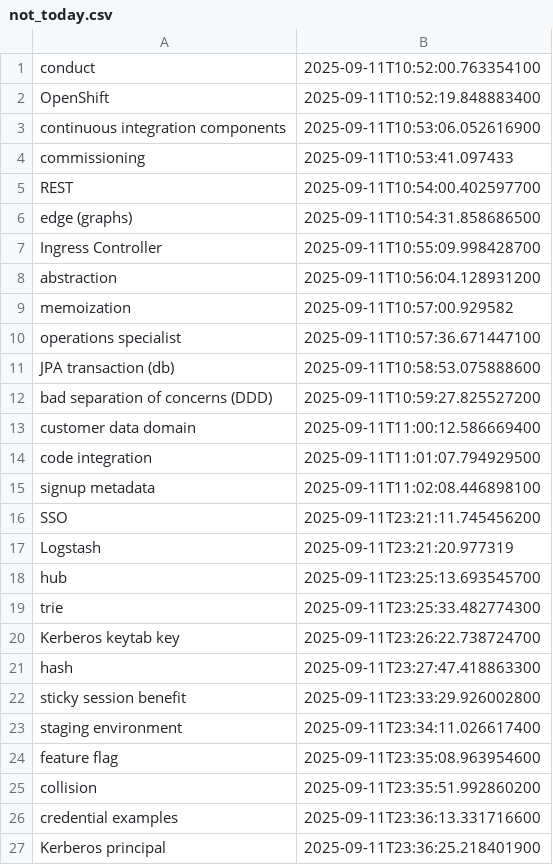
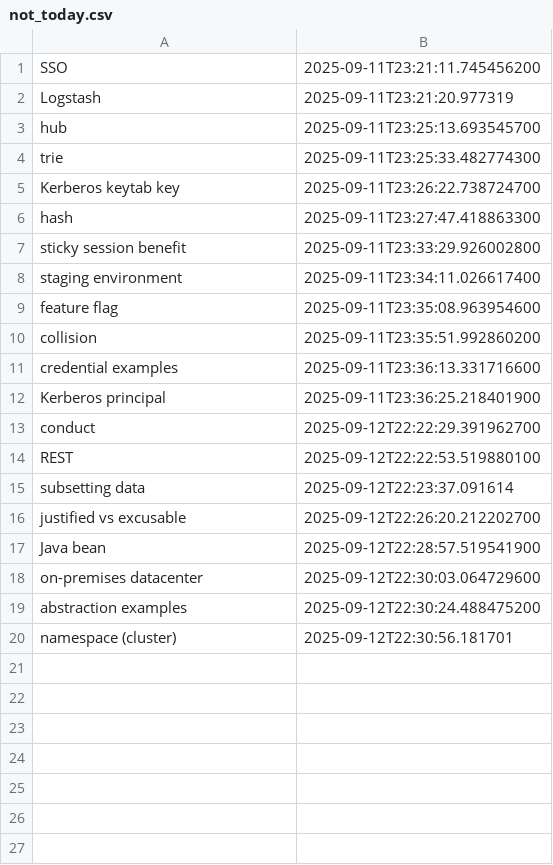
Before and after one commit to wishpath/one-liners, a CSV file: src/main/java/org/sa/storage/not_today.csv, drawn as a sheet; removed rows and columns are numbered as before the commit, all else as after; the diff names each change by its address in the sheet, - before the commit and + after, or states it on an @@ line.

```diff
--- a/src/main/java/org/sa/storage/not_today.csv
+++ b/src/main/java/org/sa/storage/not_today.csv
-row 1: conduct | 2025-09-11T10:52:00.763354100
-row 2: OpenShift | 2025-09-11T10:52:19.848883400
-row 3: continuous integration components | 2025-09-11T10:53:06.052616900
-row 4: commissioning | 2025-09-11T10:53:41.097433
-row 5: REST | 2025-09-11T10:54:00.402597700
-row 6: edge (graphs) | 2025-09-11T10:54:31.858686500
-row 7: Ingress Controller | 2025-09-11T10:55:09.998428700
-row 8: abstraction | 2025-09-11T10:56:04.128931200
-row 9: memoization | 2025-09-11T10:57:00.929582
-row 10: operations specialist | 2025-09-11T10:57:36.671447100
-row 11: JPA transaction (db) | 2025-09-11T10:58:53.075888600
-row 12: bad separation of concerns (DDD) | 2025-09-11T10:59:27.825527200
-row 13: customer data domain | 2025-09-11T11:00:12.586669400
-row 14: code integration | 2025-09-11T11:01:07.794929500
-row 15: signup metadata | 2025-09-11T11:02:08.446898100
+row 13: conduct | 2025-09-12T22:22:29.391962700
+row 14: REST | 2025-09-12T22:22:53.519880100
+row 15: subsetting data | 2025-09-12T22:23:37.091614
+row 16: justified vs excusable | 2025-09-12T22:26:20.212202700
+row 17: Java bean | 2025-09-12T22:28:57.519541900
+row 18: on-premises datacenter | 2025-09-12T22:30:03.064729600
+row 19: abstraction examples | 2025-09-12T22:30:24.488475200
+row 20: namespace (cluster) | 2025-09-12T22:30:56.181701
```
Also changed, not shown: src/main/java/org/sa/storage/attempted_answers.csv, 1 other file.
